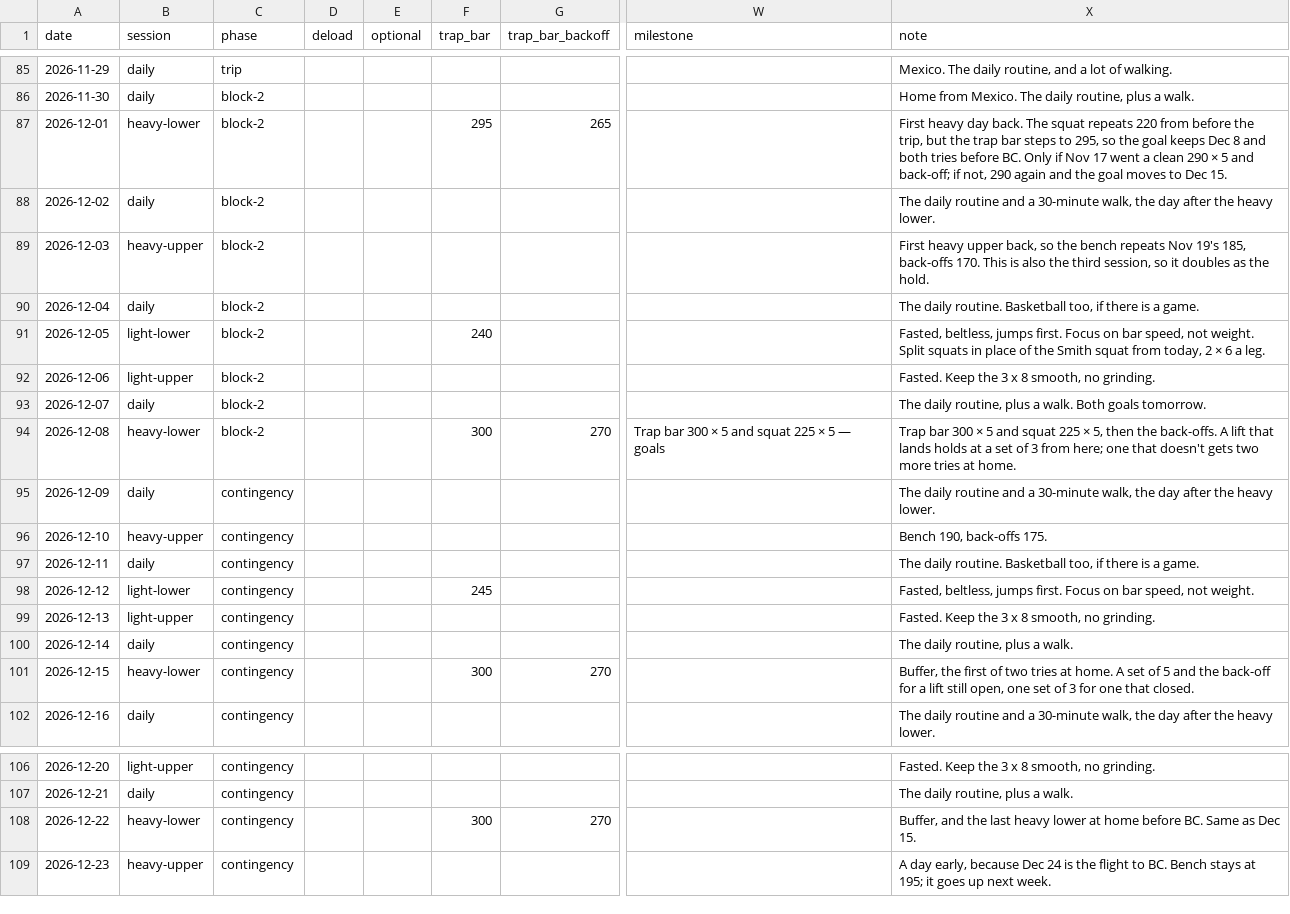
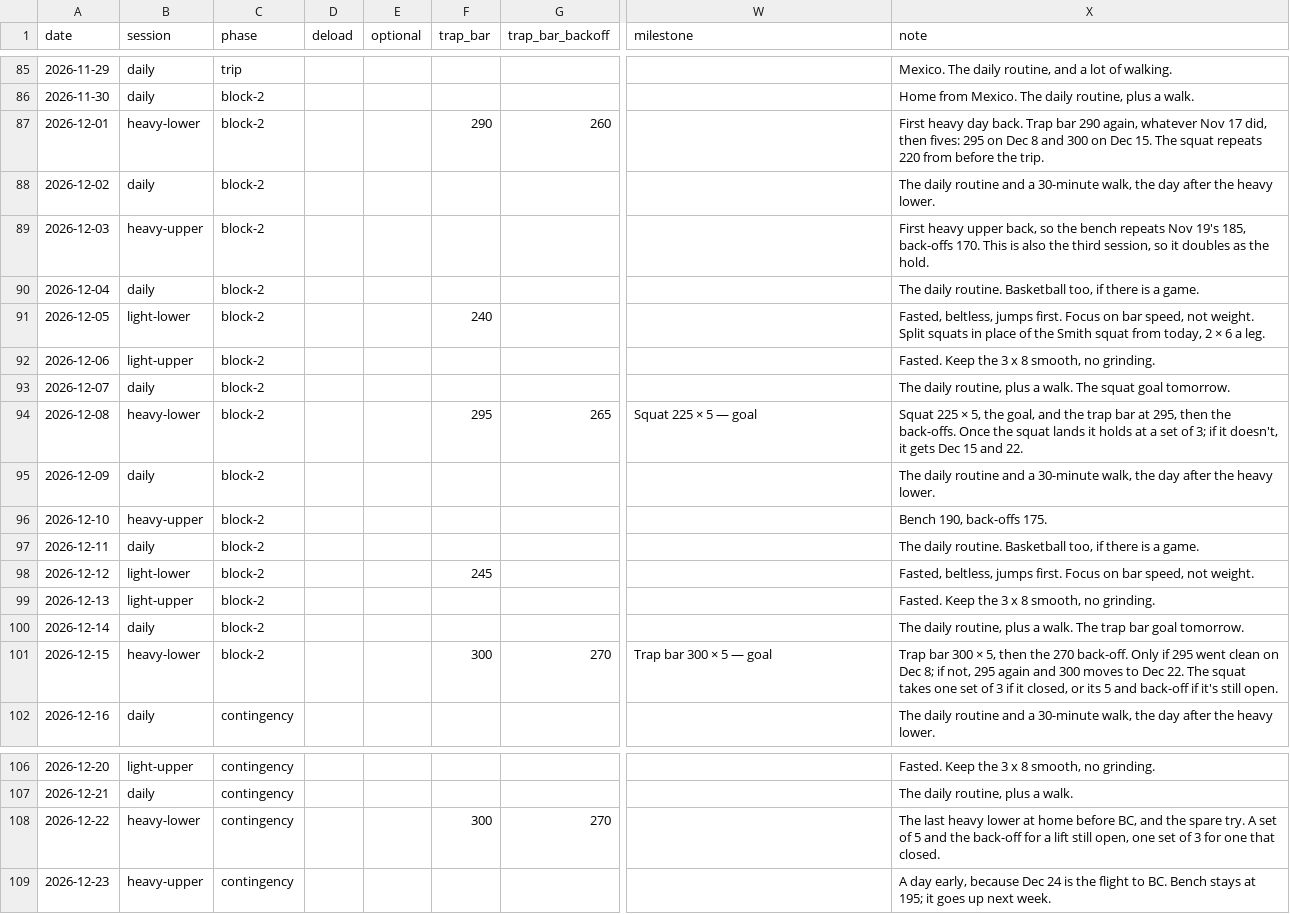
Before and after one commit to soldoutbudokan/Health, a CSV file: data/last-stretch.csv, drawn as a sheet; only a part is shown, gaps mark what is left out; the diff names each change by its address in the sheet, - before the commit and + after, or states it on an @@ line.

Commit message:
Redraw the trap bar: 290 again on Dec 1, 300 x 5 on Dec 15
The owner's call on Nov 14. Video of the Nov 14 light lower and of Nov 3's
290 x 3 put the 5-rep max near 275-280, and a line through 285 on Dec 1 was
offered. The owner turned it down: 285 x 5 went in Ottawa on Oct 21 and the
240 felt very easy.

- last-stretch.csv: Dec 1 is 290/260 whatever Nov 17 does (was 295/265),
  Dec 8 is 295/265 (was 300/270), and the trap bar goal moves to Dec 15.
  The squat keeps its goal on Dec 8, so the milestone splits across the two
  days. Dec 22 is the one spare try at home. Dec 9-15 become block-2, since
  a goal now closes in them. Nov 17 is unchanged.
- The pages' prose, the phase blurbs and the next block's goal list,
  calendar and countdown follow: the countdown now runs to Dec 15.
- training-plan.md Section 10 records the timings and the decision;
  CLAUDE.md records the redraw.

```diff
--- a/data/last-stretch.csv
+++ b/data/last-stretch.csv
-F87 (trap_bar): 295
+F87 (trap_bar): 290
-G87 (trap_bar_backoff): 265
+G87 (trap_bar_backoff): 260
-X87 (note): …day back. The squat repeats 220 from before the trip, but the trap bar steps to 295, so the goal keeps Dec 8 and both tries before BC. Only if Nov 17 went a clean 290 × 5 and back-off; if not, 290 again and the goal moves to Dec 15.
+X87 (note): …day back. Trap bar 290 again, whatever Nov 17 did, then fives: 295 on Dec 8 and 300 on Dec 15. The squat repeats 220 from before the trip.
-X93 (note): …a walk. Both goals tomorrow.
+X93 (note): …a walk. The squat goal tomorrow.
-F94 (trap_bar): 300
+F94 (trap_bar): 295
-G94 (trap_bar_backoff): 270
+G94 (trap_bar_backoff): 265
-W94 (milestone): Trap bar 300 × 5 and squat 225 × 5 — goals
+W94 (milestone): Squat 225 × 5 — goal
-X94 (note): Trap bar 300 × 5 and squat 225 × 5, then the back-offs. A lift that lands holds at a set of 3 from here; one that doesn't gets two more tries at home.
+X94 (note): Squat 225 × 5, the goal, and the trap bar at 295, then the back-offs. Once the squat lands it holds at a set of 3; if it doesn't, it gets Dec 15 and 22.
-C95:C101 (phase): contingency
+C95:C101 (phase): block-2
-X100 (note): The daily routine, plus a walk.
+X100 (note): The daily routine, plus a walk. The trap bar goal tomorrow.
-W101 (milestone): (empty)
+W101 (milestone): Trap bar 300 × 5 — goal
-X101 (note): Buffer, the first of two tries at home. A set of 5 and the back-off for a lift still open, one set of 3 for one that closed.
+X101 (note): Trap bar 300 × 5, then the 270 back-off. Only if 295 went clean on Dec 8; if not, 295 again and 300 moves to Dec 22. The squat takes one set of 3 if it closed, or its 5 and back-off if it's still open.
-X108 (note): Buffer, and the last heavy lower at home before BC. Same as Dec 15.
+X108 (note): The last heavy lower at home before BC, and the spare try. A set of 5 and the back-off for a lift still open, one set of 3 for one that closed.
```
Also changed, not shown: 6 other files.
